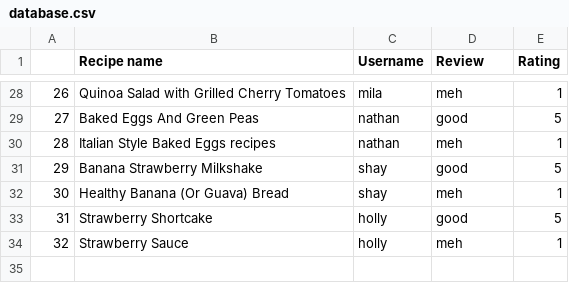
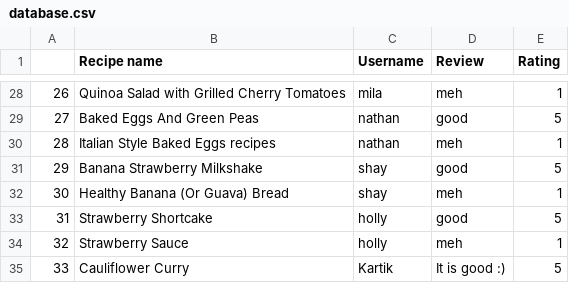
Before and after one commit to jt-47/cfg-nutrition-project, a CSV file: src/terminal_project/database.csv, drawn as a sheet; only a part is shown, gaps mark what is left out.

```diff
--- a/src/terminal_project/database.csv
+++ b/src/terminal_project/database.csv
@@ -34 +34,2 @@
 32,Strawberry Sauce,holly,meh,1
+33,Cauliflower Curry,Kartik,It is good :),5
```
Also changed, not shown: 10 other files.
